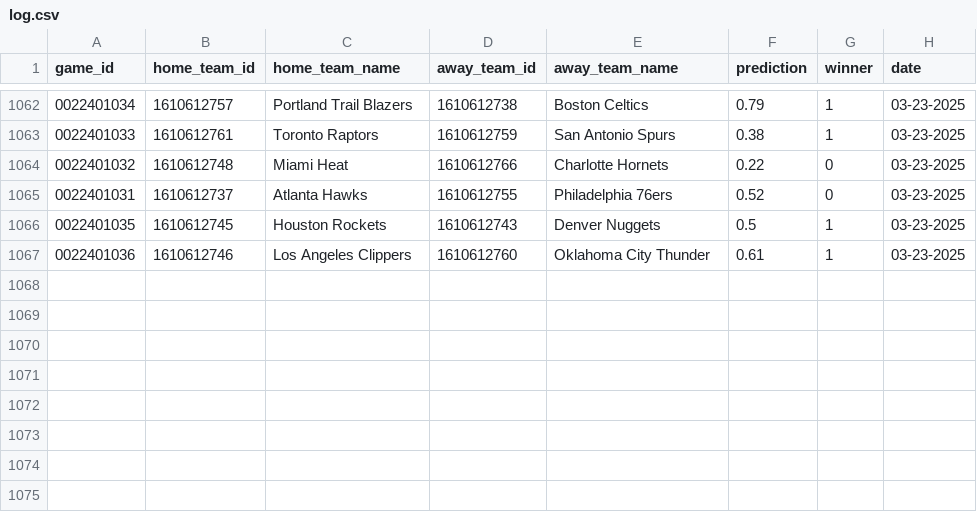
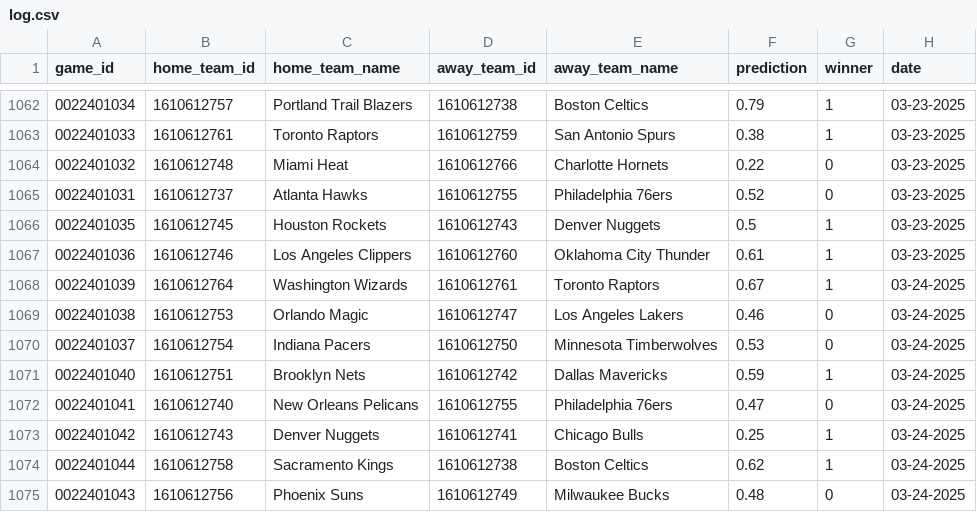
Before and after one commit to globalgumbs/globalgumbs.com, a CSV file: artifacts/log.csv, drawn as a sheet; only a part is shown, gaps mark what is left out.

```diff
--- a/artifacts/log.csv
+++ b/artifacts/log.csv
@@ -1067 +1067,9 @@ game_id,home_team_id,home_team_name,away_team_id,away_team_name,prediction,winne
 0022401036,1610612746,Los Angeles Clippers,1610612760,Oklahoma City Thunder,0.61,1,03-23-2025
+0022401039,1610612764,Washington Wizards,1610612761,Toronto Raptors,0.67,1,03-24-2025
+0022401038,1610612753,Orlando Magic,1610612747,Los Angeles Lakers,0.46,0,03-24-2025
+0022401037,1610612754,Indiana Pacers,1610612750,Minnesota Timberwolves,0.53,0,03-24-2025
+0022401040,1610612751,Brooklyn Nets,1610612742,Dallas Mavericks,0.59,1,03-24-2025
+0022401041,1610612740,New Orleans Pelicans,1610612755,Philadelphia 76ers,0.47,0,03-24-2025
+0022401042,1610612743,Denver Nuggets,1610612741,Chicago Bulls,0.25,1,03-24-2025
+0022401044,1610612758,Sacramento Kings,1610612738,Boston Celtics,0.62,1,03-24-2025
+0022401043,1610612756,Phoenix Suns,1610612749,Milwaukee Bucks,0.48,0,03-24-2025
```
Also changed, not shown: 2 other files.
